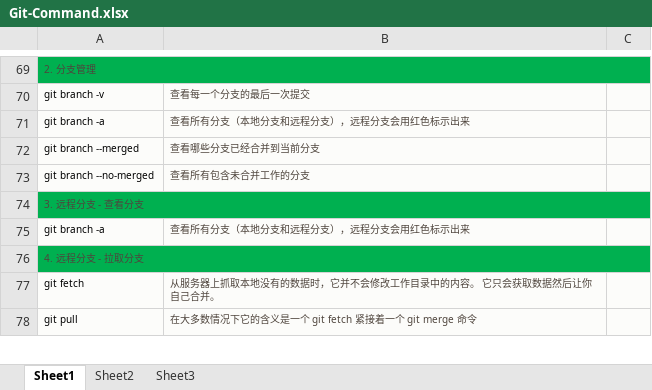
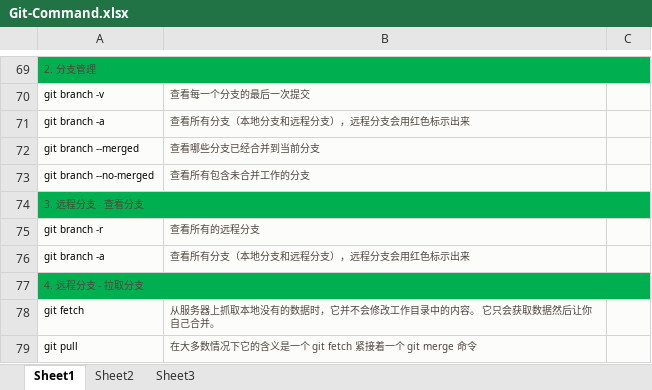
Before and after one commit to weiguangqiang/Git-Docs, an Excel workbook: Git-Command.xlsx, sheet Sheet1, drawn as a sheet; only a part is shown, gaps mark what is left out; values as stored, in another font and other column widths than the file's, no borders; the diff names each change by its address in the sheet, - before the commit and + after, or states it on an @@ line.

Commit message:
add 'git branch -r'

```diff
--- a/Git-Command.xlsx (sheet Sheet1)
+++ b/Git-Command.xlsx (sheet Sheet1)
+row 75: git branch -r | 查看所有的远程分支
```
